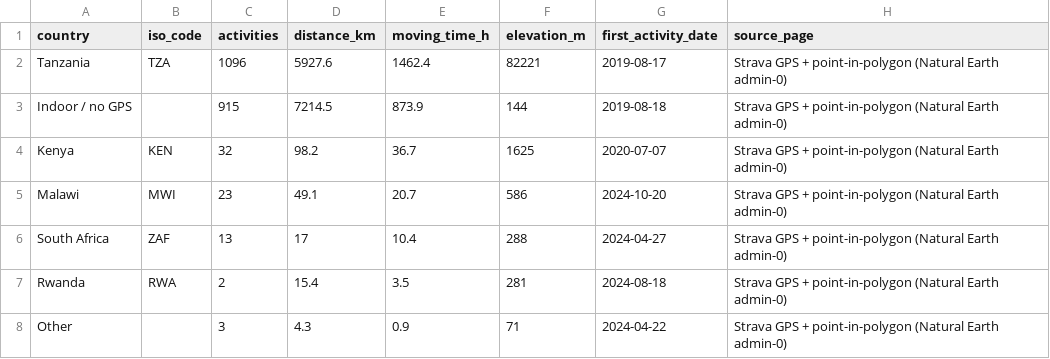
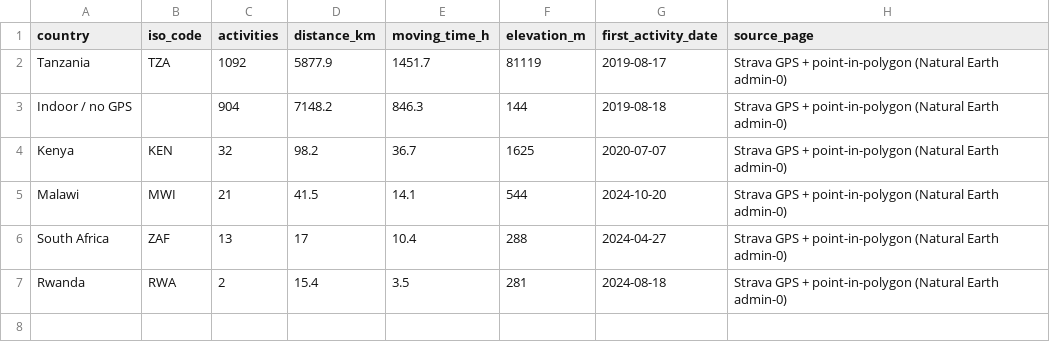
Before and after one commit to hpgerald/my-strava-journey, a CSV file: public/data/countries.csv, drawn as a sheet.

```diff
--- a/public/data/countries.csv
+++ b/public/data/countries.csv
@@ -1,8 +1,7 @@
 country,iso_code,activities,distance_km,moving_time_h,elevation_m,first_activity_date,source_page
-Tanzania,TZA,1096,5927.6,1462.4,82221,2019-08-17,Strava GPS + point-in-polygon (Natural Earth admin-0)
-Indoor / no GPS,,915,7214.5,873.9,144,2019-08-18,Strava GPS + point-in-polygon (Natural Earth admin-0)
+Tanzania,TZA,1092,5877.9,1451.7,81119,2019-08-17,Strava GPS + point-in-polygon (Natural Earth admin-0)
+Indoor / no GPS,,904,7148.2,846.3,144,2019-08-18,Strava GPS + point-in-polygon (Natural Earth admin-0)
 Kenya,KEN,32,98.2,36.7,1625,2020-07-07,Strava GPS + point-in-polygon (Natural Earth admin-0)
-Malawi,MWI,23,49.1,20.7,586,2024-10-20,Strava GPS + point-in-polygon (Natural Earth admin-0)
+Malawi,MWI,21,41.5,14.1,544,2024-10-20,Strava GPS + point-in-polygon (Natural Earth admin-0)
 South Africa,ZAF,13,17,10.4,288,2024-04-27,Strava GPS + point-in-polygon (Natural Earth admin-0)
 Rwanda,RWA,2,15.4,3.5,281,2024-08-18,Strava GPS + point-in-polygon (Natural Earth admin-0)
-Other,,3,4.3,0.9,71,2024-04-22,Strava GPS + point-in-polygon (Natural Earth admin-0)
```
Also changed, not shown: public/data/activities.csv, public/data/activity_geo.csv, 50 other files.
